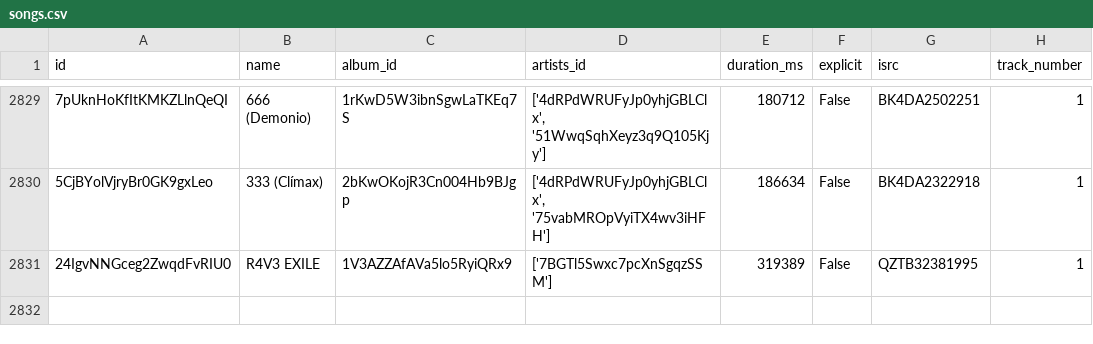
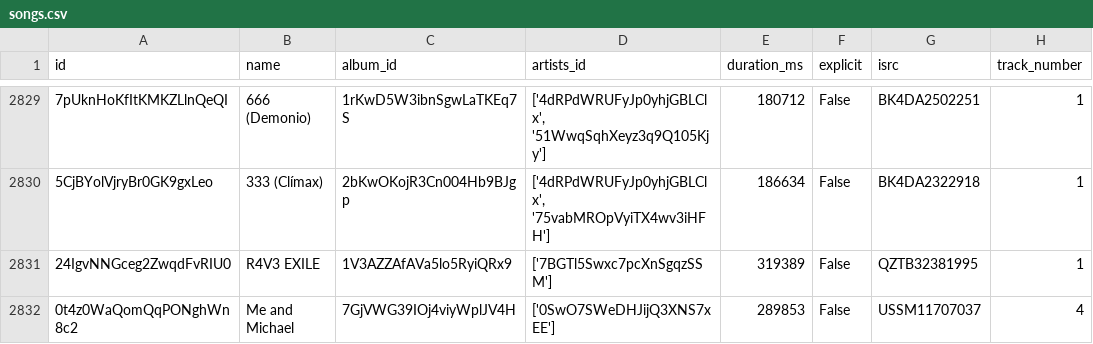
Before and after one commit to iochoa808/SpotifyData, a CSV file: data/songs.csv, drawn as a sheet; only a part is shown, gaps mark what is left out.

```diff
--- a/data/songs.csv
+++ b/data/songs.csv
@@ -2831 +2831,2 @@ id,name,album_id,artists_id,duration_ms,explicit,isrc,track_number
 24IgvNNGceg2ZwqdFvRIU0,R4V3 EXILE,1V3AZZAfAVa5lo5RyiQRx9,['7BGTl5Swxc7pcXnSgqzSSM'],319389,False,QZTB32381995,1
+0t4z0WaQomQqPONghWn8c2,Me and Michael,7GjVWG39IOj4viyWplJV4H,['0SwO7SWeDHJijQ3XNS7xEE'],289853,False,USSM11707037,4
```
Also changed, not shown: data/recently_played.csv.
